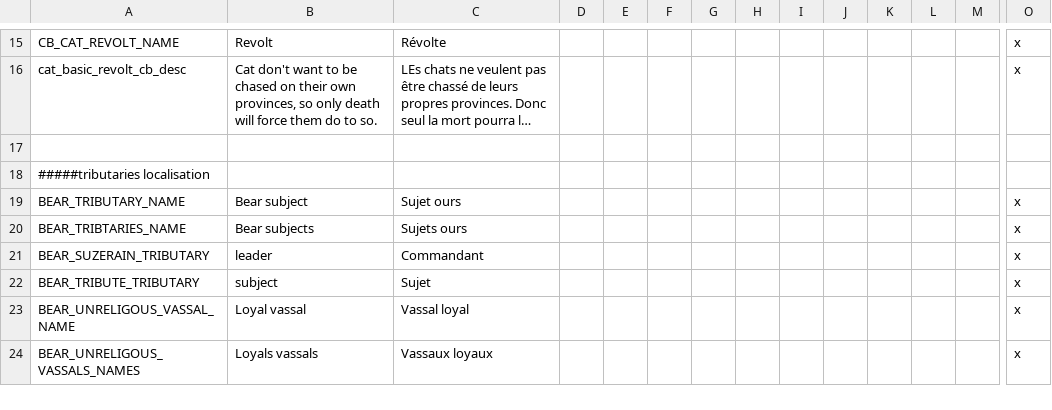
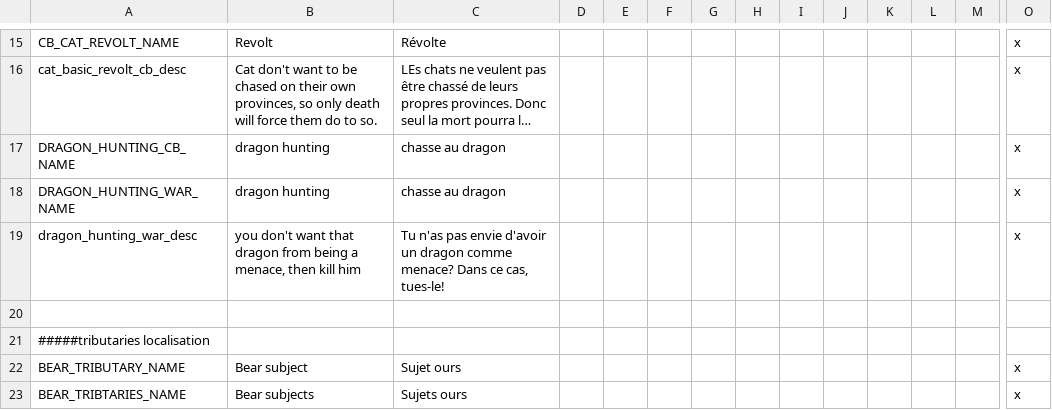
Before and after one commit to asmuro1/animals-plus, a CSV file: animals_update/localisation/Cb_war_and_tributaries.csv, drawn as a sheet; only a part is shown, gaps mark what is left out; the shorter side is filled out with more unchanged rows; long unchanged cells end in …; rows hold the shown columns only; the diff names each change by its address in the sheet, - before the commit and + after, or states it on an @@ line.

Commit message:
gov_4.3 - dragon hunting war

```diff
--- a/animals_update/localisation/Cb_war_and_tributaries.csv
+++ b/animals_update/localisation/Cb_war_and_tributaries.csv
+row 17: DRAGON_HUNTING_CB_NAME | dragon hunting | chasse au dragon |  |  |  |  |  |  |  |  |  |  | x
+row 18: DRAGON_HUNTING_WAR_NAME | dragon hunting | chasse au dragon |  |  |  |  |  |  |  |  |  |  | x
+row 19: dragon_hunting_war_desc | you don't want that dragon from being a menace, then kill him | Tu n'as pas envie d'avoir un dragon comme menace? Dans ce cas, tues-le! |  |  |  |  |  |  |  |  |  |  | x
```
Also changed, not shown: 1 other file.
